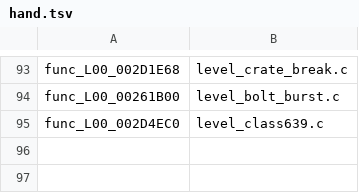
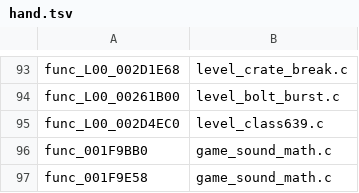
Before and after one commit to BIGGZ22/OpenRAC-NX, a TSV file: port/game/rac1-pal/hand/hand.tsv, drawn as a sheet; only a part is shown, gaps mark what is left out; the diff names each change by its address in the sheet, - before the commit and + after, or states it on an @@ line.

```diff
--- a/port/game/rac1-pal/hand/hand.tsv
+++ b/port/game/rac1-pal/hand/hand.tsv
+row 96: func_001F9BB0 | game_sound_math.c
+row 97: func_001F9E58 | game_sound_math.c
```
Also changed, not shown: 1 other file.
